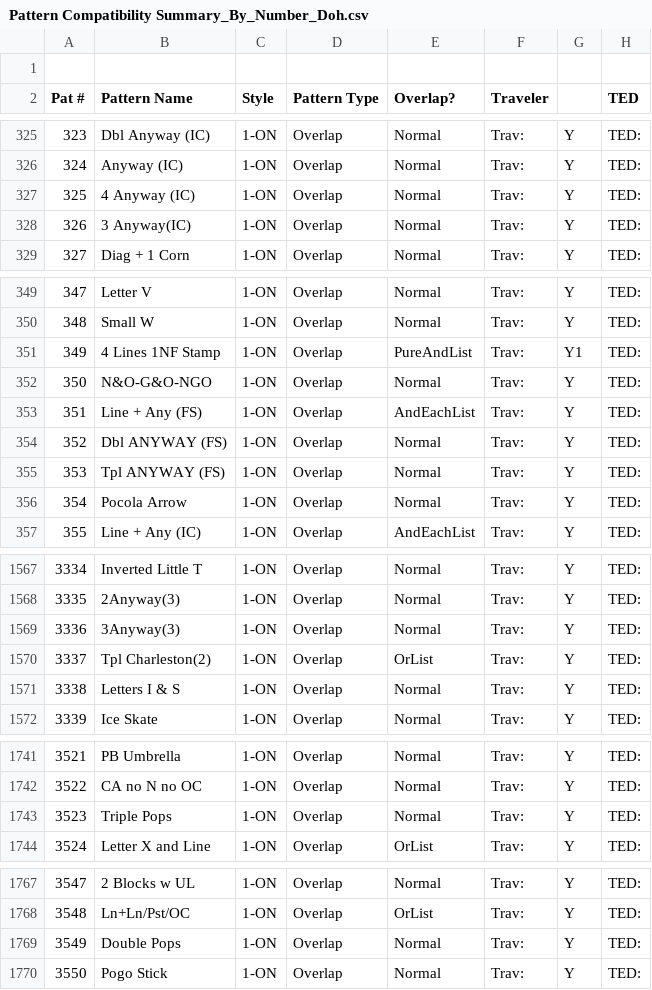
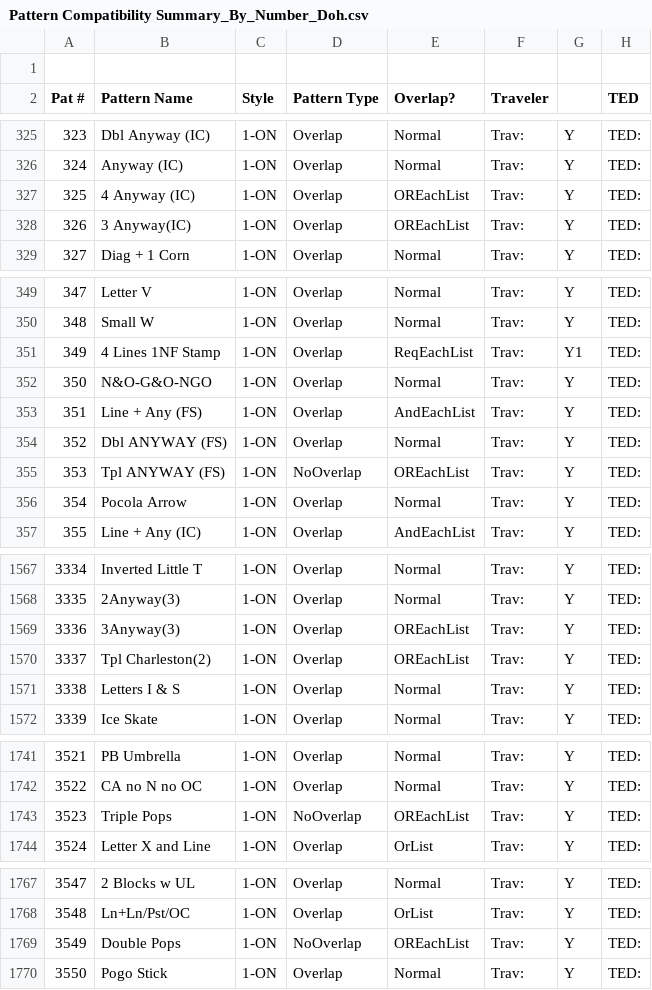
Before and after one commit to jaycobhakubo/PatGen, a CSV file: Pattern Compatibility Summary_By_Number_Doh.csv, drawn as a sheet; only a part is shown, gaps mark what is left out; the diff covers the shown part only; the diff names each change by its address in the sheet, - before the commit and + after, or states it on an @@ line.

```diff
--- a/Pattern Compatibility Summary_By_Number_Doh.csv
+++ b/Pattern Compatibility Summary_By_Number_Doh.csv
-E327:E328 (Overlap?): Normal
+E327:E328 (Overlap?): OREachList
-E351 (Overlap?): PureAndList
+E351 (Overlap?): ReqEachList
-D355 (Pattern Type): Overlap
+D355 (Pattern Type): NoOverlap
-E355 (Overlap?): Normal
+E355 (Overlap?): OREachList
-E1569 (Overlap?): Normal
+E1569 (Overlap?): OREachList
-E1570 (Overlap?): OrList
+E1570 (Overlap?): OREachList
-D1743 (Pattern Type): Overlap
+D1743 (Pattern Type): NoOverlap
-E1743 (Overlap?): Normal
+E1743 (Overlap?): OREachList
-D1769 (Pattern Type): Overlap
+D1769 (Pattern Type): NoOverlap
-E1769 (Overlap?): Normal
+E1769 (Overlap?): OREachList
```
Also changed, not shown: 22 edited cells elsewhere in this file, Pattern Compatibility Summary_By_Style_Doh.csv, 40 other files.
